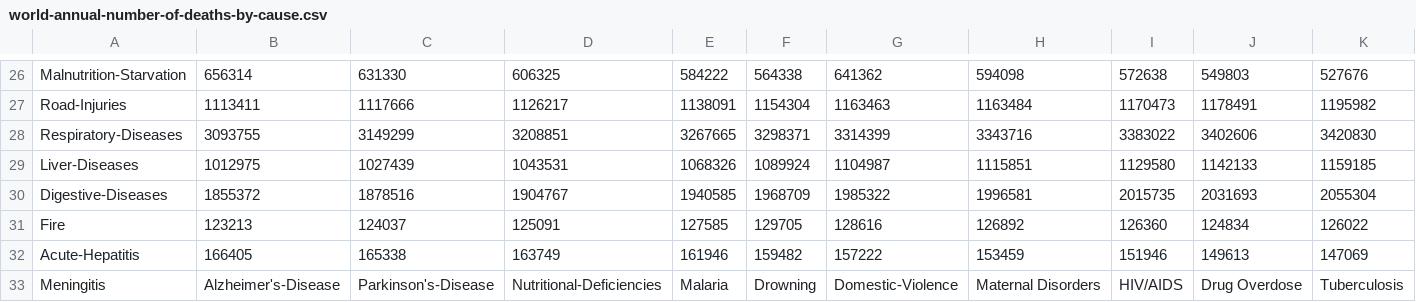
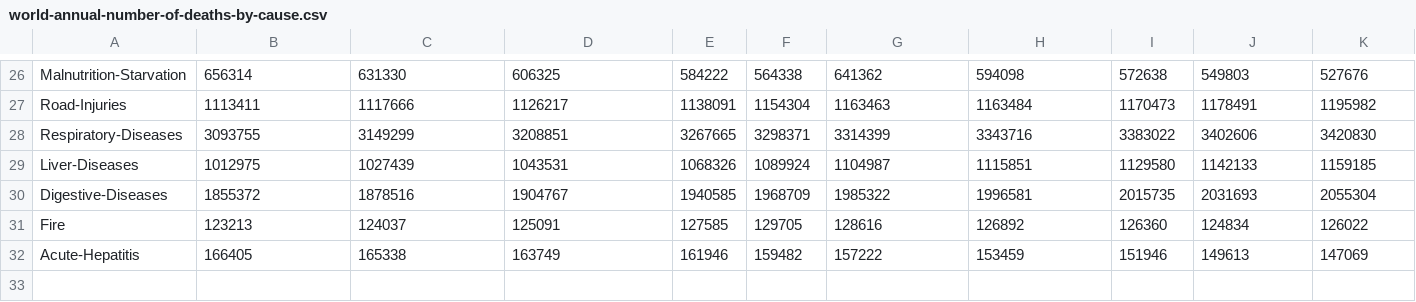
Before and after one commit to wzieske2/wzieske2.github.io, a CSV file: world-annual-number-of-deaths-by-cause.csv, drawn as a sheet; only a part is shown, gaps mark what is left out; rows hold the shown columns only; the diff names each change by its address in the sheet, - before the commit and + after, or states it on an @@ line.

Commit message:
data

```diff
--- a/world-annual-number-of-deaths-by-cause.csv
+++ b/world-annual-number-of-deaths-by-cause.csv
-row 33: Meningitis | Alzheimer's-Disease | Parkinson's-Disease | Nutritional-Deficiencies | Malaria | Drowning | Domestic-Violence | Maternal Disorders | HIV/AIDS | Drug Overdose | Tuberculosis
```
Also changed, not shown: 2 other files.
